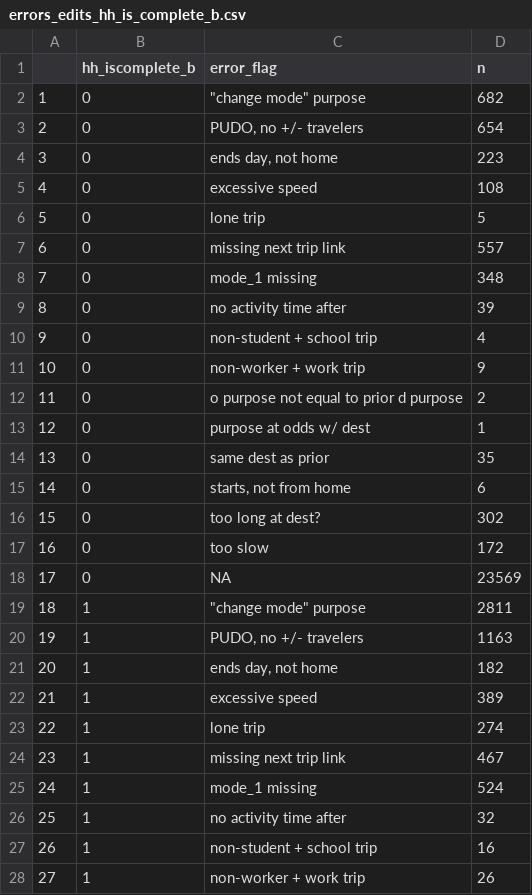
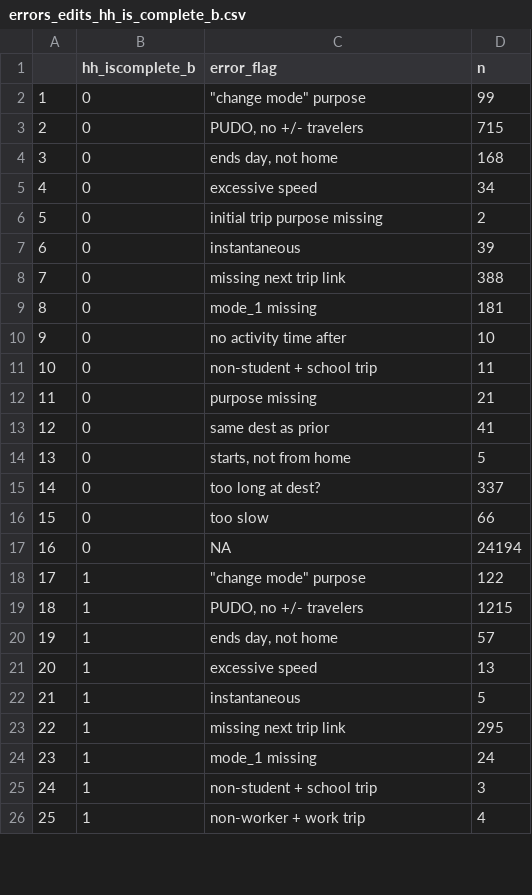
Before and after one commit to psrc/travel-survey-QC-Clean, a CSV file: survey_data_cleaning/errors_edits_hh_is_complete_b.csv, drawn as a sheet; only a part is shown; removed rows and columns are numbered as before the commit, all else as after; the diff covers the shown part only; the diff names each change by its address in the sheet, - before the commit and + after, or states it on an @@ line.

```diff
--- a/survey_data_cleaning/errors_edits_hh_is_complete_b.csv
+++ b/survey_data_cleaning/errors_edits_hh_is_complete_b.csv
-D2 (n): 682
+D2 (n): 99
-D3 (n): 654
+D3 (n): 715
-D4 (n): 223
+D4 (n): 168
-D5 (n): 108
+D5 (n): 34
-C6 (error_flag): lone trip
+C6 (error_flag): initial trip purpose missing
-D6 (n): 5
+D6 (n): 2
+row 7: 6 | 0 | instantaneous | 39
@@ column A renumbered from row 8 down @@
-D8 (n): 557
+D8 (n): 388
-D9 (n): 348
+D9 (n): 181
-D10 (n): 39
+D10 (n): 10
-D11 (n): 4
+D11 (n): 11
-row 11: 10 | 0 | non-worker + work trip | 9
-row 12: 11 | 0 | o purpose not equal to prior d purpose | 2
-C12 (error_flag): purpose at odds w/ dest
+C12 (error_flag): purpose missing
-D12 (n): 1
+D12 (n): 21
-D13 (n): 35
+D13 (n): 41
-D14 (n): 6
+D14 (n): 5
-D15 (n): 302
+D15 (n): 337
-D16 (n): 172
+D16 (n): 66
-D17 (n): 23569
+D17 (n): 24194
-D18 (n): 2811
+D18 (n): 122
-D19 (n): 1163
+D19 (n): 1215
-D20 (n): 182
+D20 (n): 57
-D21 (n): 389
+D21 (n): 13
-C22 (error_flag): lone trip
+C22 (error_flag): instantaneous
-D22 (n): 274
+D22 (n): 5
-D23 (n): 467
+D23 (n): 295
-D24 (n): 524
+D24 (n): 24
-row 26: 25 | 1 | no activity time after | 32
-D25 (n): 16
+D25 (n): 3
-D26 (n): 26
+D26 (n): 4
```
Also changed, not shown: 1 added row, 1 removed row and 7 edited cells elsewhere in this file, survey_data_cleaning/errors_edits_complete_b_no_user_edits.csv, survey_data_cleaning/errors_edits_no_user_edits.csv, 5 other files.
